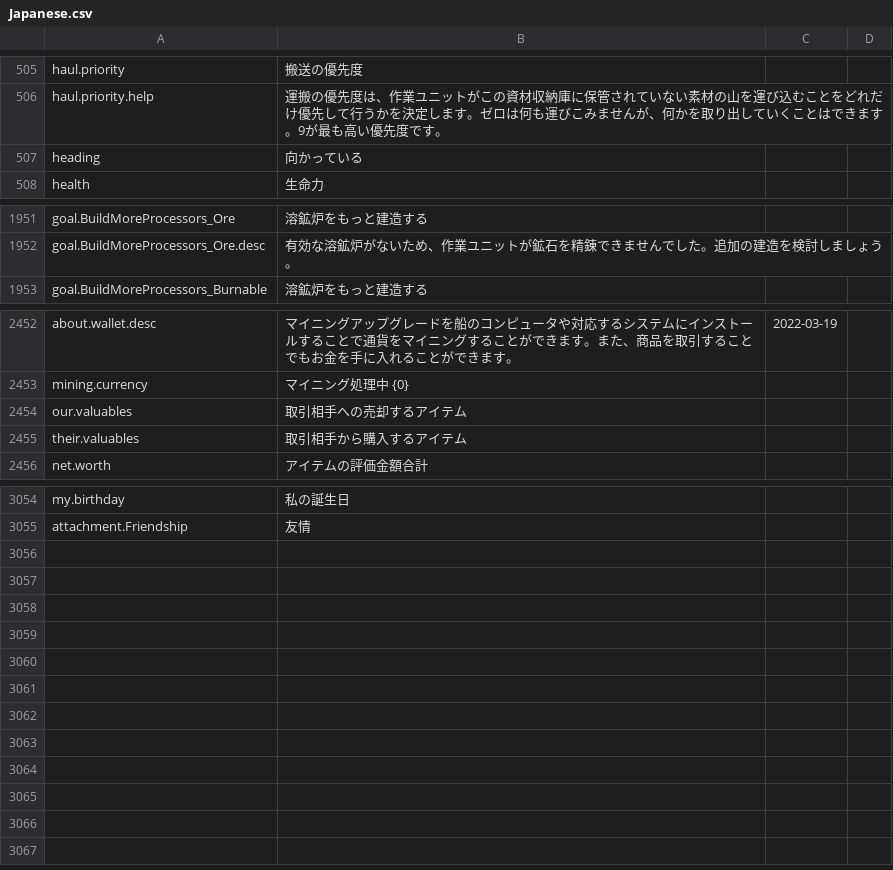
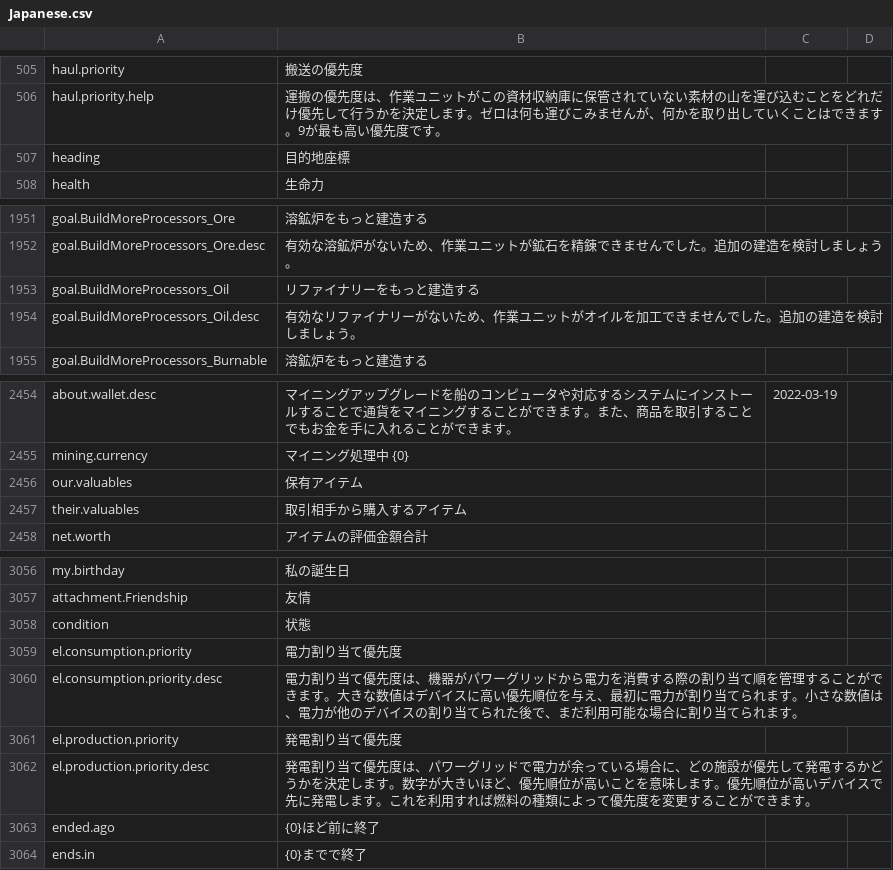
Before and after one commit to kodolinija/stardeus-translations, a CSV file: Translations/Japanese.csv, drawn as a sheet; only a part is shown, gaps mark what is left out.

Commit message:
updated to compatible as v0.5.238.774[2022-03-27] and fixed weired lines

```diff
--- a/Translations/Japanese.csv
+++ b/Translations/Japanese.csv
@@ -506,3 +506,3 @@ haul.priority,搬送の優先度,,
 haul.priority.help,"運搬の優先度は、作業ユニットがこの資材収納庫に保管されていない素材の山を運び込むことをどれだけ優先して行うかを決定します。ゼロは何も運びこみませんが、何かを取り出していくことはできます。9が最も高い優先度です。",,
-heading,向かっている,,
+heading,目的地座標,,
 health,生命力,,
@@ -1952,2 +1952,4 @@ goal.BuildMoreProcessors_Ore,溶鉱炉をもっと建造する,,
 goal.BuildMoreProcessors_Ore.desc,有効な溶鉱炉がないため、作業ユニットが鉱石を精錬できませんでした。追加の建造を検討しましょう。,,
+goal.BuildMoreProcessors_Oil,リファイナリーをもっと建造する,,
+goal.BuildMoreProcessors_Oil.desc,有効なリファイナリーがないため、作業ユニットがオイルを加工できませんでした。追加の建造を検討しましょう。,,
 goal.BuildMoreProcessors_Burnable,溶鉱炉をもっと建造する,,
@@ -2453,3 +2455,3 @@ about.wallet.desc,"マイニングアップグレードを船のコンピュー
 mining.currency,マイニング処理中 {0},,
-our.valuables,取引相手への売却するアイテム,,
+our.valuables,保有アイテム,,
 their.valuables,取引相手から購入するアイテム,,
@@ -3055 +3057,8 @@ my.birthday,私の誕生日,,
 attachment.Friendship,友情,,
+condition,状態,,
+el.consumption.priority,電力割り当て優先度,,
+el.consumption.priority.desc,"電力割り当て優先度は、機器がパワーグリッドから電力を消費する際の割り当て順を管理することができます。大きな数値はデバイスに高い優先順位を与え、最初に電力が割り当てられます。小さな数値は、電力が他のデバイスの割り当てられた後で、まだ利用可能な場合に割り当てられます。",,
+el.production.priority,発電割り当て優先度,,
+el.production.priority.desc,発電割り当て優先度は、パワーグリッドで電力が余っている場合に、どの施設が優先して発電するかどうかを決定します。数字が大きいほど、優先順位が高いことを意味します。優先順位が高いデバイスで先に発電します。これを利用すれば燃料の種類によって優先度を変更することができます。,,
+ended.ago,{0}ほど前に終了,,
+ends.in,{0}までで終了,,
```
